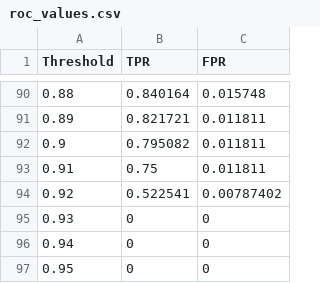
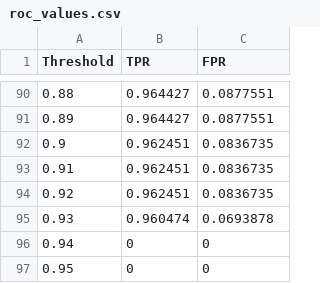
Before and after one commit to UESTCgh/Pattern_recognition, a CSV file: 2.BPSVM/BP/data/roc_values.csv, drawn as a sheet; only a part is shown, gaps mark what is left out; the diff covers the shown part only.

```diff
--- a/2.BPSVM/BP/data/roc_values.csv
+++ b/2.BPSVM/BP/data/roc_values.csv
@@ -90,7 +90,7 @@ Threshold,TPR,FPR
-0.88,0.840164,0.015748
-0.89,0.821721,0.011811
-0.9,0.795082,0.011811
-0.91,0.75,0.011811
-0.92,0.522541,0.00787402
-0.93,0,0
+0.88,0.964427,0.0877551
+0.89,0.964427,0.0877551
+0.9,0.962451,0.0836735
+0.91,0.962451,0.0836735
+0.92,0.962451,0.0836735
+0.93,0.960474,0.0693878
 0.94,0,0
```
Also changed, not shown: 162 edited cells elsewhere in this file, 2.BPSVM/BP/data/loss_values.csv, 2.BPSVM/BP/data/mat.csv, 33 other files.
